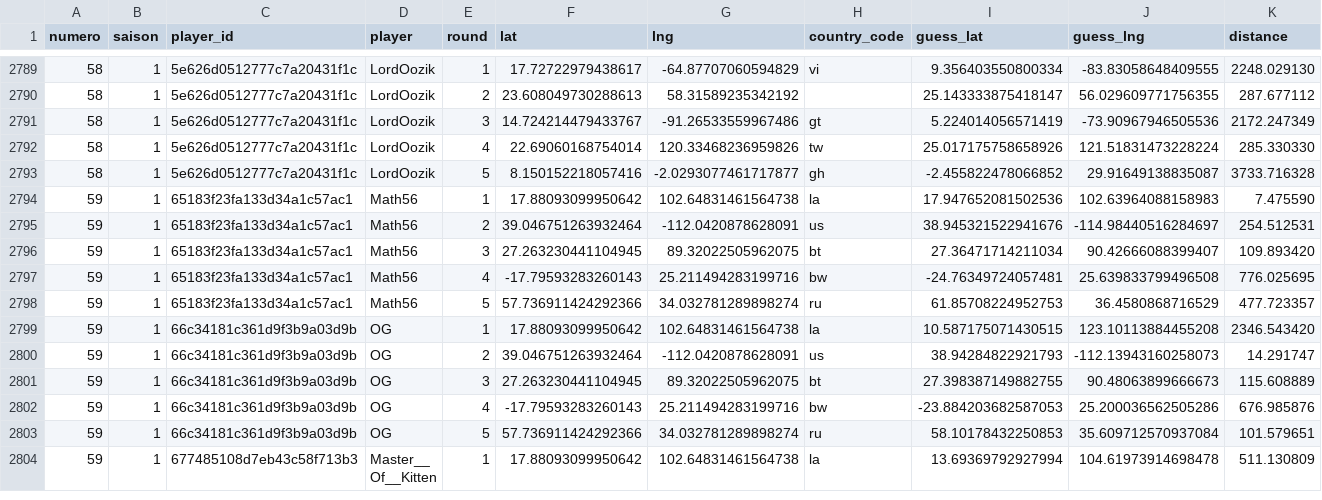
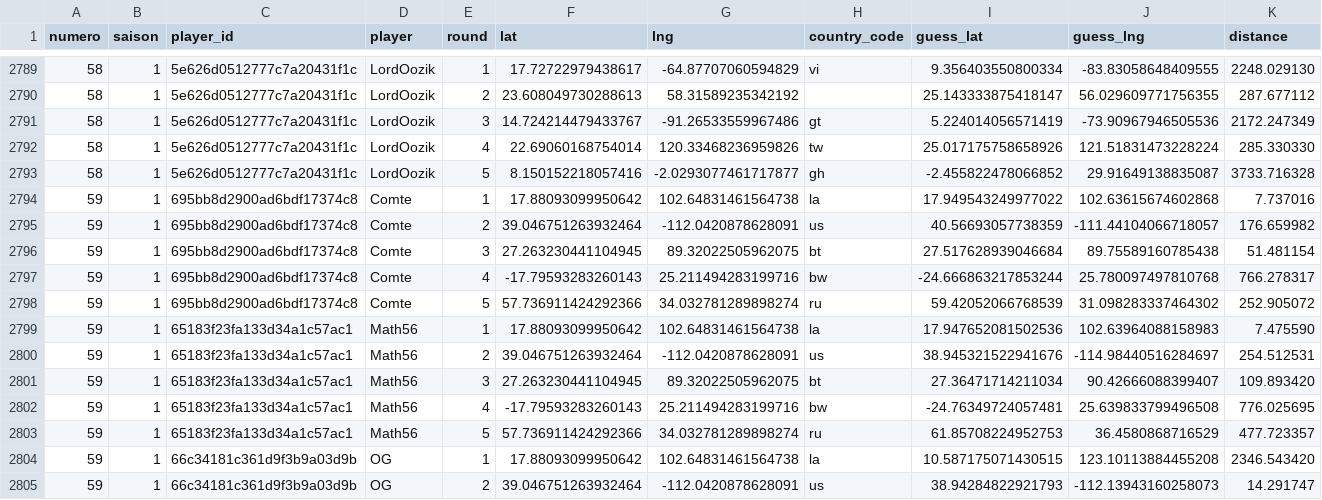
Before and after one commit to ComteUnderscoreL/geostats, a TSV file: data/rounds.tsv, drawn as a sheet; only a part is shown, gaps mark what is left out; the shorter side is filled out with more unchanged rows; the diff names each change by its address in the sheet, - before the commit and + after, or states it on an @@ line.

```diff
--- a/data/rounds.tsv
+++ b/data/rounds.tsv
+row 2794: 59 | 1 | 695bb8d2900ad6bdf17374c8 | Comte | 1 | 17.88093099950642 | 102.64831461564738 | la | 17.949543249977022 | 102.63615674602868 | 7.737016
+row 2795: 59 | 1 | 695bb8d2900ad6bdf17374c8 | Comte | 2 | 39.046751263932464 | -112.0420878628091 | us | 40.56693057738359 | -111.44104066718057 | 176.659982
+row 2796: 59 | 1 | 695bb8d2900ad6bdf17374c8 | Comte | 3 | 27.263230441104945 | 89.32022505962075 | bt | 27.517628939046684 | 89.75589160785438 | 51.481154
+row 2797: 59 | 1 | 695bb8d2900ad6bdf17374c8 | Comte | 4 | -17.79593283260143 | 25.211494283199716 | bw | -24.666863217853244 | 25.780097497810768 | 766.278317
+row 2798: 59 | 1 | 695bb8d2900ad6bdf17374c8 | Comte | 5 | 57.736911424292366 | 34.032781289898274 | ru | 59.42052066768539 | 31.098283337464302 | 252.905072
```
Also changed, not shown: data/totals.tsv.
